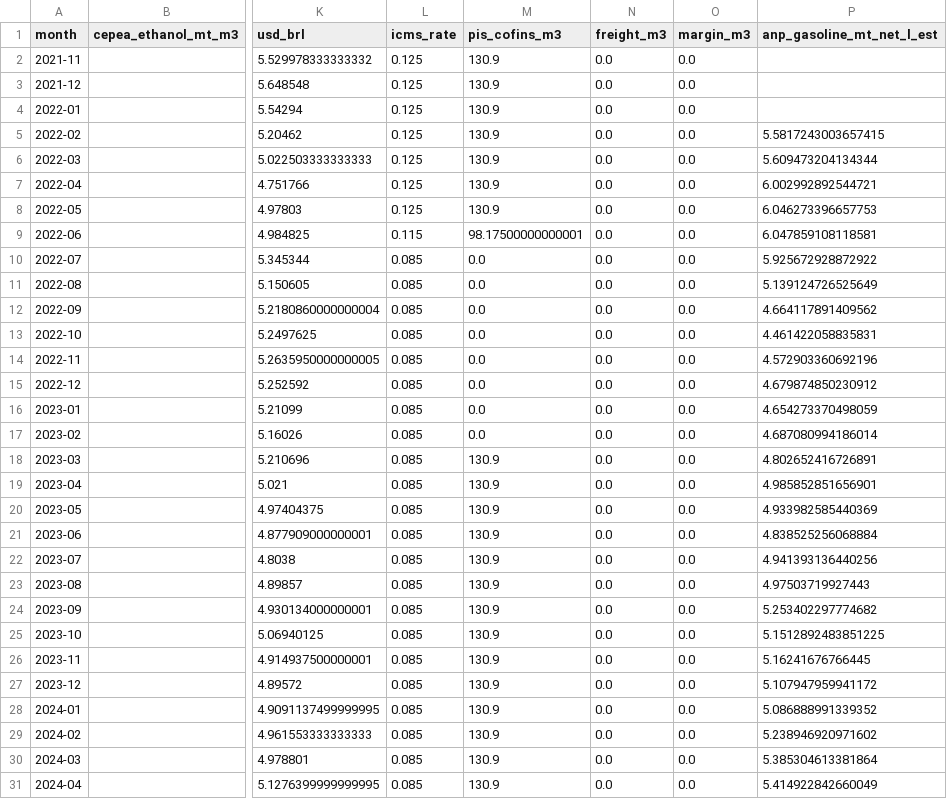
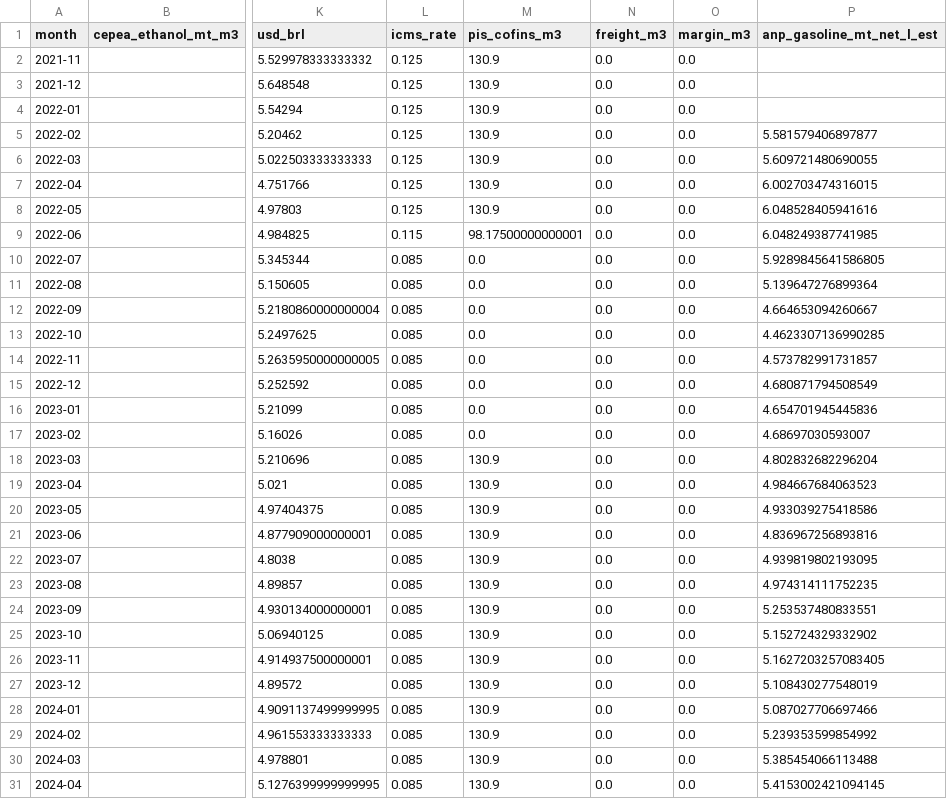
Before and after one commit to CBordaYupanqui/Etanol-de-maiz, a CSV file: outputs/monthly_history.csv, drawn as a sheet; only a part is shown, gaps mark what is left out; the diff covers the shown part only; the diff names each change by its address in the sheet, - before the commit and + after, or states it on an @@ line.

```diff
--- a/outputs/monthly_history.csv
+++ b/outputs/monthly_history.csv
-P5 (anp_gasoline_mt_net_l_est): 5.5817243003657415
+P5 (anp_gasoline_mt_net_l_est): 5.581579406897877
-P6 (anp_gasoline_mt_net_l_est): 5.609473204134344
+P6 (anp_gasoline_mt_net_l_est): 5.609721480690055
-P7 (anp_gasoline_mt_net_l_est): 6.002992892544721
+P7 (anp_gasoline_mt_net_l_est): 6.002703474316015
-P8 (anp_gasoline_mt_net_l_est): 6.046273396657753
+P8 (anp_gasoline_mt_net_l_est): 6.048528405941616
-P9 (anp_gasoline_mt_net_l_est): 6.047859108118581
+P9 (anp_gasoline_mt_net_l_est): 6.048249387741985
-P10 (anp_gasoline_mt_net_l_est): 5.925672928872922
+P10 (anp_gasoline_mt_net_l_est): 5.9289845641586805
-P11 (anp_gasoline_mt_net_l_est): 5.139124726525649
+P11 (anp_gasoline_mt_net_l_est): 5.139647276899364
-P12 (anp_gasoline_mt_net_l_est): 4.664117891409562
+P12 (anp_gasoline_mt_net_l_est): 4.664653094260667
-P13 (anp_gasoline_mt_net_l_est): 4.461422058835831
+P13 (anp_gasoline_mt_net_l_est): 4.4623307136990285
-P14 (anp_gasoline_mt_net_l_est): 4.572903360692196
+P14 (anp_gasoline_mt_net_l_est): 4.573782991731857
-P15 (anp_gasoline_mt_net_l_est): 4.679874850230912
+P15 (anp_gasoline_mt_net_l_est): 4.680871794508549
-P16 (anp_gasoline_mt_net_l_est): 4.654273370498059
+P16 (anp_gasoline_mt_net_l_est): 4.654701945445836
-P17 (anp_gasoline_mt_net_l_est): 4.687080994186014
+P17 (anp_gasoline_mt_net_l_est): 4.68697030593007
-P18 (anp_gasoline_mt_net_l_est): 4.802652416726891
+P18 (anp_gasoline_mt_net_l_est): 4.802832682296204
-P19 (anp_gasoline_mt_net_l_est): 4.985852851656901
+P19 (anp_gasoline_mt_net_l_est): 4.984667684063523
-P20 (anp_gasoline_mt_net_l_est): 4.933982585440369
+P20 (anp_gasoline_mt_net_l_est): 4.933039275418586
-P21 (anp_gasoline_mt_net_l_est): 4.838525256068884
+P21 (anp_gasoline_mt_net_l_est): 4.836967256893816
-P22 (anp_gasoline_mt_net_l_est): 4.941393136440256
+P22 (anp_gasoline_mt_net_l_est): 4.939819802193095
-P23 (anp_gasoline_mt_net_l_est): 4.97503719927443
+P23 (anp_gasoline_mt_net_l_est): 4.974314111752235
-P24 (anp_gasoline_mt_net_l_est): 5.253402297774682
+P24 (anp_gasoline_mt_net_l_est): 5.253537480833551
-P25 (anp_gasoline_mt_net_l_est): 5.1512892483851225
+P25 (anp_gasoline_mt_net_l_est): 5.152724329332902
-P26 (anp_gasoline_mt_net_l_est): 5.16241676766445
+P26 (anp_gasoline_mt_net_l_est): 5.1627203257083405
-P27 (anp_gasoline_mt_net_l_est): 5.107947959941172
+P27 (anp_gasoline_mt_net_l_est): 5.108430277548019
-P28 (anp_gasoline_mt_net_l_est): 5.086888991339352
+P28 (anp_gasoline_mt_net_l_est): 5.087027706697466
-P29 (anp_gasoline_mt_net_l_est): 5.238946920971602
+P29 (anp_gasoline_mt_net_l_est): 5.239353599854992
-P30 (anp_gasoline_mt_net_l_est): 5.385304613381864
+P30 (anp_gasoline_mt_net_l_est): 5.385454066113488
-P31 (anp_gasoline_mt_net_l_est): 5.414922842660049
+P31 (anp_gasoline_mt_net_l_est): 5.4153002421094145
```
Also changed, not shown: 32 edited cells elsewhere in this file, outputs/backtest_predictions.csv, outputs/historical_drivers_5y.csv, 10 other files.
